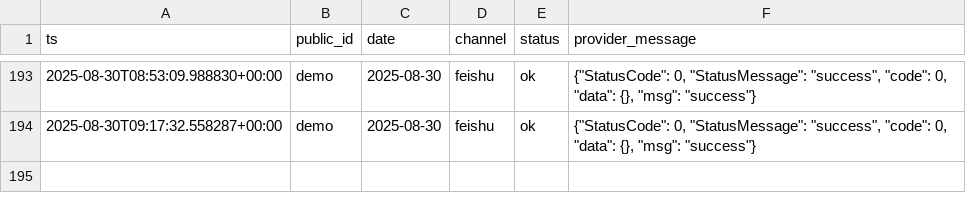
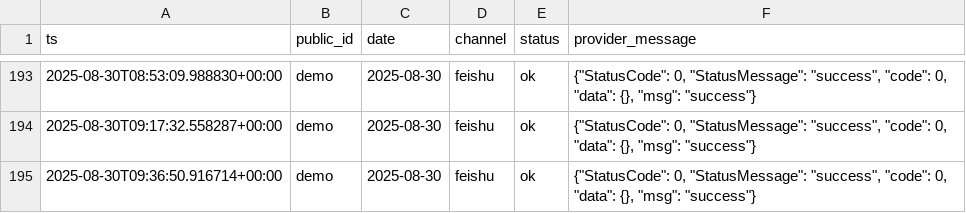
Before and after one commit to QIanKin/planner_auto, a CSV file: planner-feishu-gemini/data/deliveries.csv, drawn as a sheet; only a part is shown, gaps mark what is left out.

```diff
--- a/planner-feishu-gemini/data/deliveries.csv
+++ b/planner-feishu-gemini/data/deliveries.csv
@@ -194 +194,2 @@ ts,public_id,date,channel,status,provider_message
 2025-08-30T09:17:32.558287+00:00,demo,2025-08-30,feishu,ok,"{""StatusCode"": 0, ""StatusMessage"": ""success"", ""code"": 0, ""data"": {}, ""msg"": ""success""}"
+2025-08-30T09:36:50.916714+00:00,demo,2025-08-30,feishu,ok,"{""StatusCode"": 0, ""StatusMessage"": ""success"", ""code"": 0, ""data"": {}, ""msg"": ""success""}"
```
